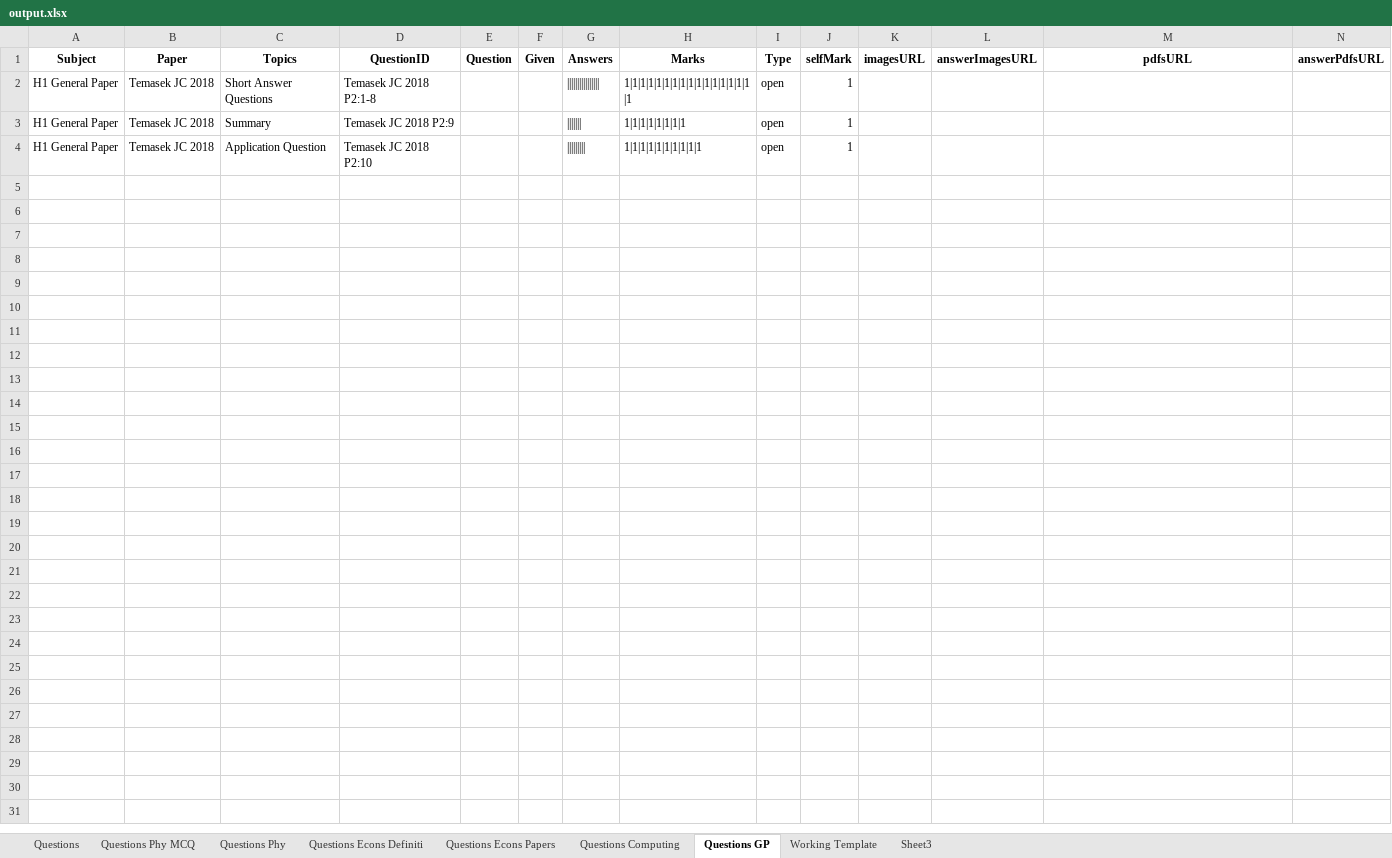
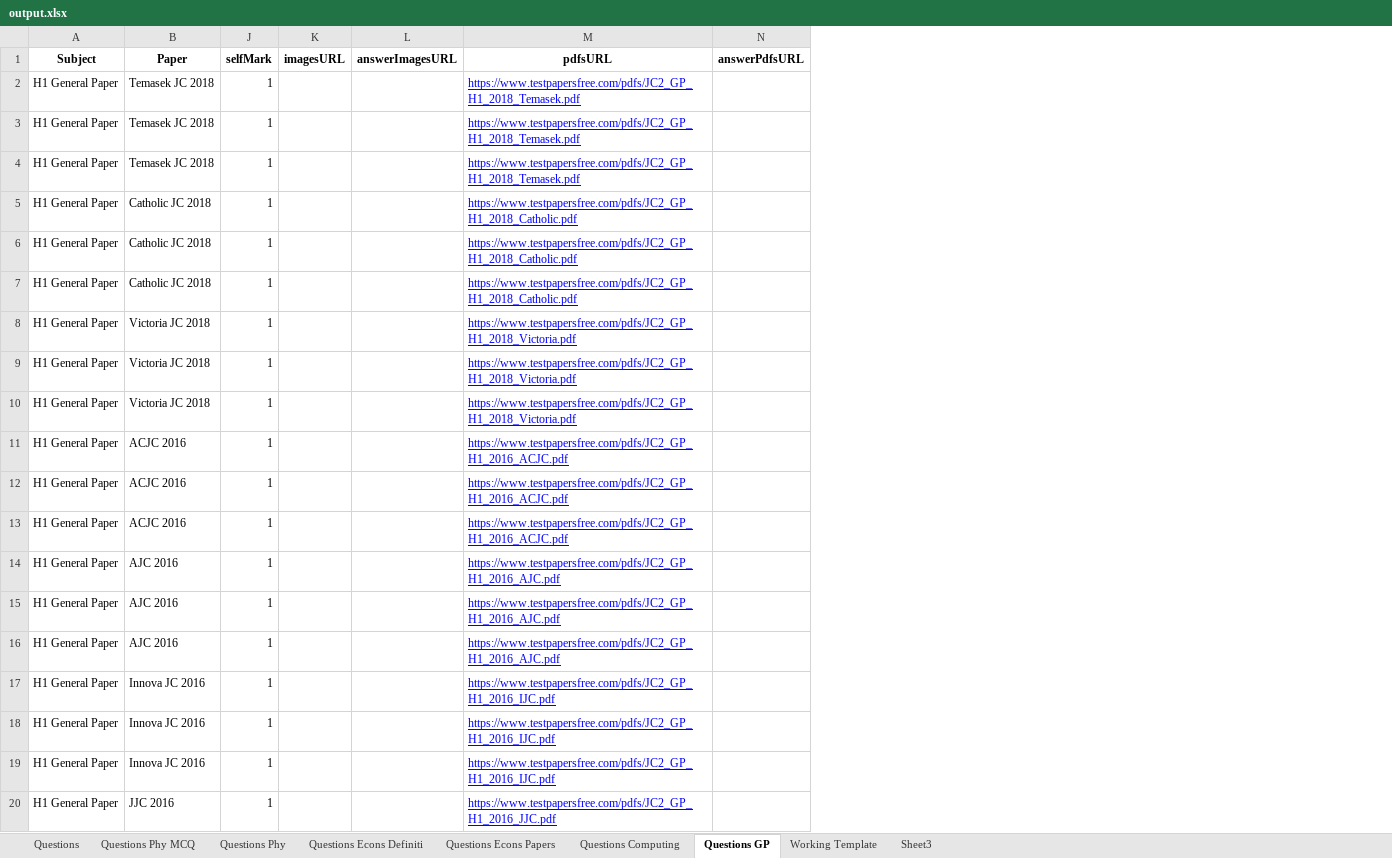
Before and after one commit to Hackin7/ExamSnippet, an Excel workbook: Tools/Excel Management System/output.xlsx, sheet Questions GP, drawn as a sheet; only a part is shown; values as stored, in another font and other column widths than the file's, no borders; charts and pictures not drawn; removed rows and columns are numbered as before the commit, all else as after; the diff covers the shown part only; the diff names each change by its address in the sheet, - before the commit and + after, or states it on an @@ line.

```diff
--- a/Tools/Excel Management System/output.xlsx (sheet Questions GP)
+++ b/Tools/Excel Management System/output.xlsx (sheet Questions GP)
@@ column C (Topics) hidden, rows 2-4: Short Answer Questions | Summary | Application Question @@
@@ column D (QuestionID) hidden, rows 2-4: Temasek JC 2018 P2:1-8 | Temasek JC 2018 P2:9 | Temasek JC 2018 P2:10 @@
@@ column E (Question) hidden, empty @@
@@ column F (Given) hidden, empty @@
@@ column G (Answers) hidden, rows 2-4: |||||||||||||||| | ||||||| | ||||||||| @@
@@ column H (Marks) hidden, rows 2-4: 1|1|1|1|1|1|1|1|1|1|1|1|1|1|1|1|1 | 1|1|1|1|1|1|1|1 | 1|1|1|1|1|1|1|1|1|1 @@
@@ column I (Type) hidden, rows 2-4: all open @@
-M2:M4 (pdfsURL): (empty)
+M2:M4 (pdfsURL): https://www.testpapersfree.com/pdfs/JC2_GP_H1_2018_Temasek.pdf
+row 5: H1 General Paper | Catholic JC 2018 | 1 |  |  | https://www.testpapersfree.com/pdfs/JC2_GP_H1_2018_Catholic.pdf
+row 6: H1 General Paper | Catholic JC 2018 | 1 |  |  | https://www.testpapersfree.com/pdfs/JC2_GP_H1_2018_Catholic.pdf
+row 7: H1 General Paper | Catholic JC 2018 | 1 |  |  | https://www.testpapersfree.com/pdfs/JC2_GP_H1_2018_Catholic.pdf
+row 8: H1 General Paper | Victoria JC 2018 | 1 |  |  | https://www.testpapersfree.com/pdfs/JC2_GP_H1_2018_Victoria.pdf
+row 9: H1 General Paper | Victoria JC 2018 | 1 |  |  | https://www.testpapersfree.com/pdfs/JC2_GP_H1_2018_Victoria.pdf
+row 10: H1 General Paper | Victoria JC 2018 | 1 |  |  | https://www.testpapersfree.com/pdfs/JC2_GP_H1_2018_Victoria.pdf
+row 11: H1 General Paper | ACJC 2016 | 1 |  |  | https://www.testpapersfree.com/pdfs/JC2_GP_H1_2016_ACJC.pdf
+row 12: H1 General Paper | ACJC 2016 | 1 |  |  | https://www.testpapersfree.com/pdfs/JC2_GP_H1_2016_ACJC.pdf
+row 13: H1 General Paper | ACJC 2016 | 1 |  |  | https://www.testpapersfree.com/pdfs/JC2_GP_H1_2016_ACJC.pdf
+row 14: H1 General Paper | AJC 2016 | 1 |  |  | https://www.testpapersfree.com/pdfs/JC2_GP_H1_2016_AJC.pdf
+row 15: H1 General Paper | AJC 2016 | 1 |  |  | https://www.testpapersfree.com/pdfs/JC2_GP_H1_2016_AJC.pdf
+row 16: H1 General Paper | AJC 2016 | 1 |  |  | https://www.testpapersfree.com/pdfs/JC2_GP_H1_2016_AJC.pdf
+row 17: H1 General Paper | Innova JC 2016 | 1 |  |  | https://www.testpapersfree.com/pdfs/JC2_GP_H1_2016_IJC.pdf
+row 18: H1 General Paper | Innova JC 2016 | 1 |  |  | https://www.testpapersfree.com/pdfs/JC2_GP_H1_2016_IJC.pdf
+row 19: H1 General Paper | Innova JC 2016 | 1 |  |  | https://www.testpapersfree.com/pdfs/JC2_GP_H1_2016_IJC.pdf
+row 20: H1 General Paper | JJC 2016 | 1 |  |  | https://www.testpapersfree.com/pdfs/JC2_GP_H1_2016_JJC.pdf
```
Also changed, not shown: 17 added rows elsewhere in this sheet, hidden cells, 2 other files.
